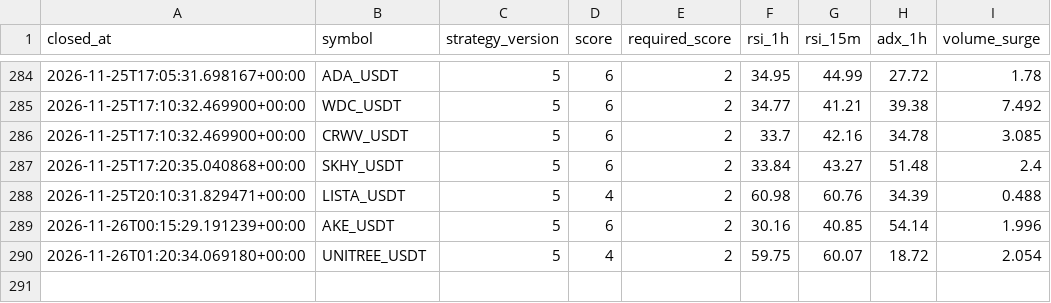
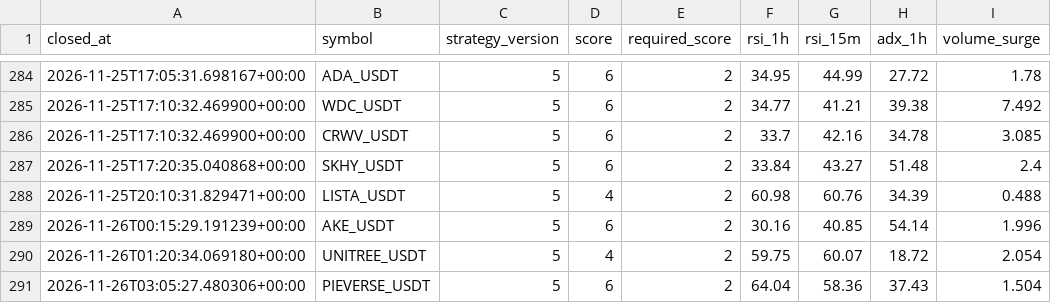
Before and after one commit to wjdtks255-lgtm/Gateio_signal, a CSV file: trades_audit.csv, drawn as a sheet; only a part is shown, gaps mark what is left out.

```diff
--- a/trades_audit.csv
+++ b/trades_audit.csv
@@ -290 +290,2 @@ closed_at,symbol,strategy_version,score,required_score,rsi_1h,rsi_15m,adx_1h,vol
 2026-11-26T01:20:34.069180+00:00,UNITREE_USDT,5,4,2,59.75,60.07,18.72,2.054
+2026-11-26T03:05:27.480306+00:00,PIEVERSE_USDT,5,6,2,64.04,58.36,37.43,1.504
```
Also changed, not shown: ai_trades.csv, trades.csv, 1 other file.
